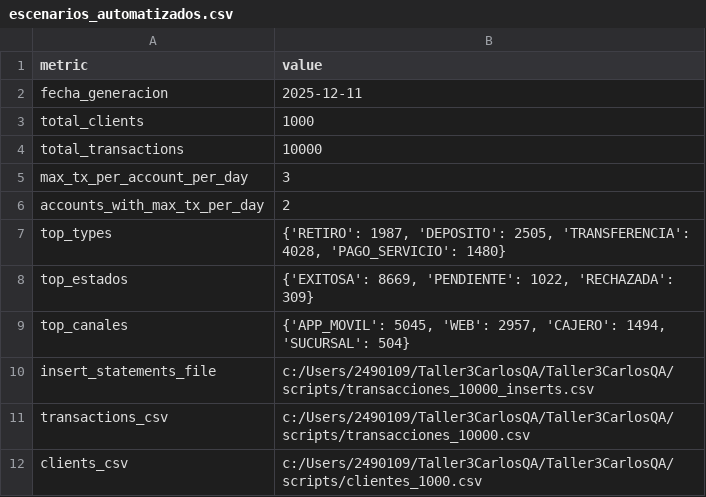
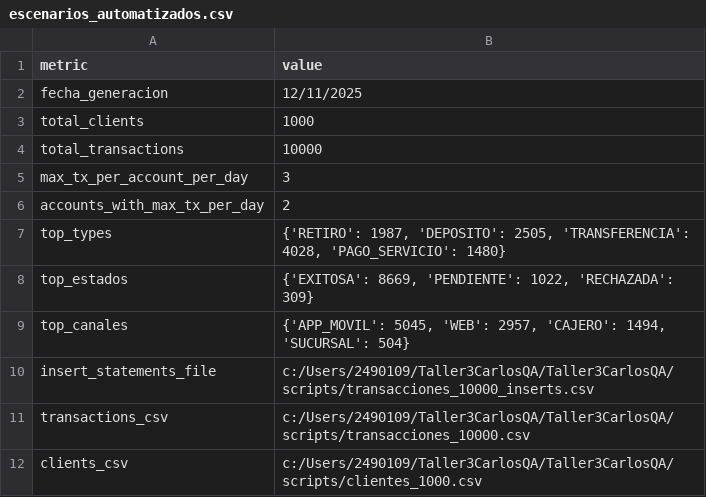
Before and after one commit to CarhenaoTcsQa/Taller3CarlosQA, a CSV file: reports/escenarios_automatizados.csv, drawn as a sheet.

```diff
--- a/reports/escenarios_automatizados.csv
+++ b/reports/escenarios_automatizados.csv
@@ -1,3 +1,3 @@
 metric,value
-fecha_generacion,2025-12-11
+fecha_generacion,12/11/2025
 total_clients,1000
```
Also changed, not shown: 2 other files.
